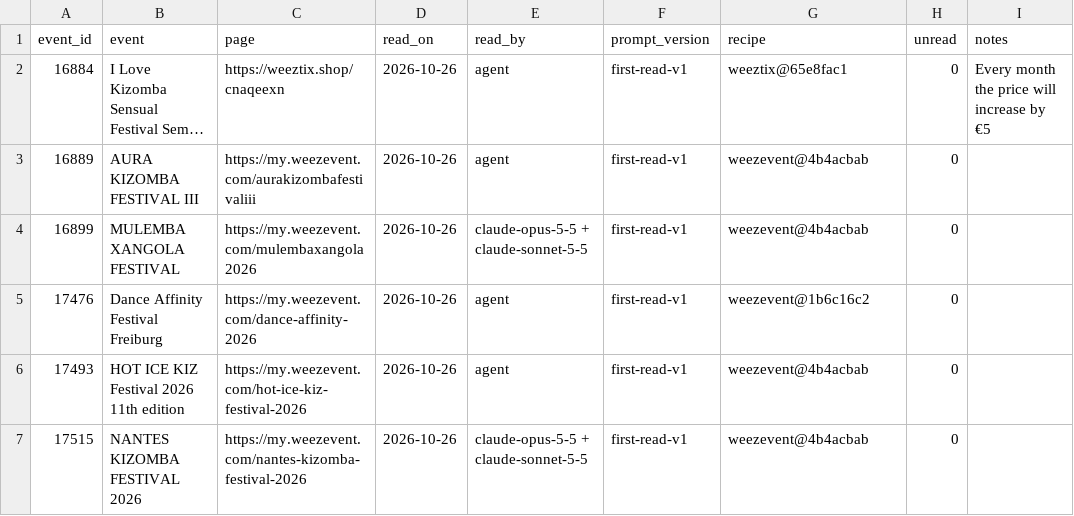
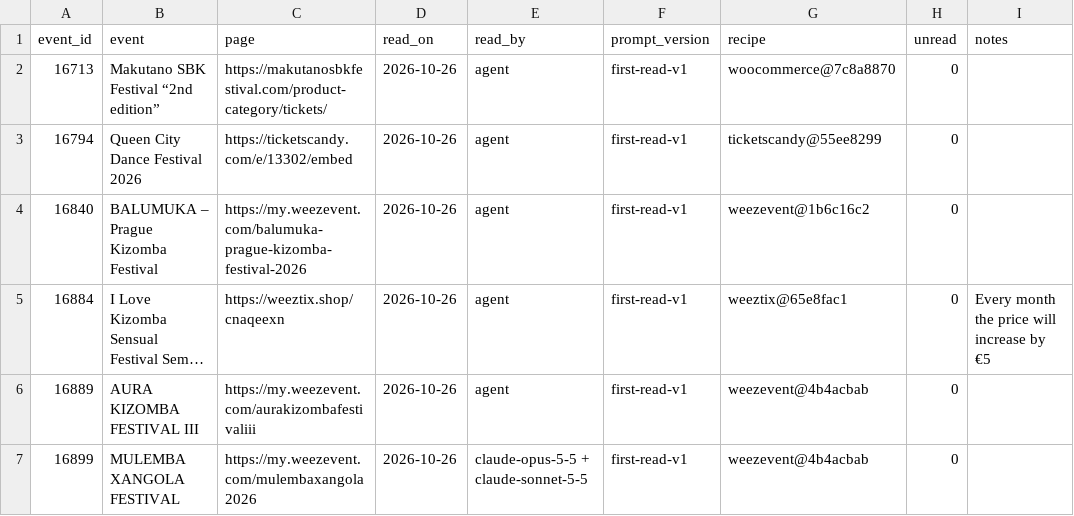
Before and after one commit to clombion/kiz-radar, a CSV file: pipeline/ticket_pages.csv, drawn as a sheet; only a part is shown; the shorter side is filled out with more unchanged rows; long unchanged cells end in …; the diff covers the shown part only; the diff names each change by its address in the sheet, - before the commit and + after, or states it on an @@ line.

Commit message:
Recipes for nine more ticket sites, and first reads for 16 festivals sold there
Billetweb, Eventbrite, Dizizid, Iwencik, La Salsa del Baile, Salsero,
Worldtickets, Danceplace, TicketsCandy and WooCommerce shops (Kizmi, Makutano)
each have a recipe keyed by the site's own ticket id; Weeztix's recipe also reads
shop.weeztix.com. Agents wrote the recipes and drafts; each draft passed
tickets.py check and was recorded one at a time. 38 festivals now take their
prices from their ticket pages.

```diff
--- a/pipeline/ticket_pages.csv
+++ b/pipeline/ticket_pages.csv
+row 2: 16713 | Makutano SBK Festival “2nd edition” | https://makutanosbkfestival.com/product-category/tickets/ | 2026-10-26 | agent | first-read-v1 | woocommerce@7c8a8870 | 0
+row 3: 16794 | Queen City Dance Festival 2026 | https://ticketscandy.com/e/13302/embed | 2026-10-26 | agent | first-read-v1 | ticketscandy@55ee8299 | 0
+row 4: 16840 | BALUMUKA – Prague Kizomba Festival | https://my.weezevent.com/balumuka-prague-kizomba-festival-2026 | 2026-10-26 | agent | first-read-v1 | weezevent@1b6c16c2 | 0
```
Also changed, not shown: 13 added rows elsewhere in this file, 28 other files.
